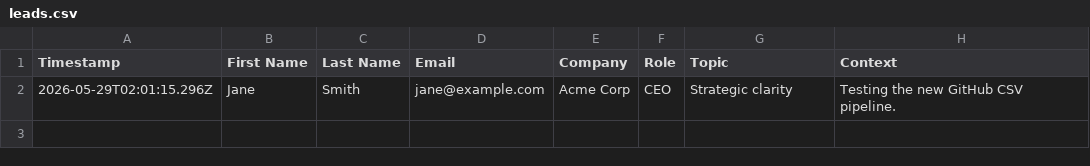
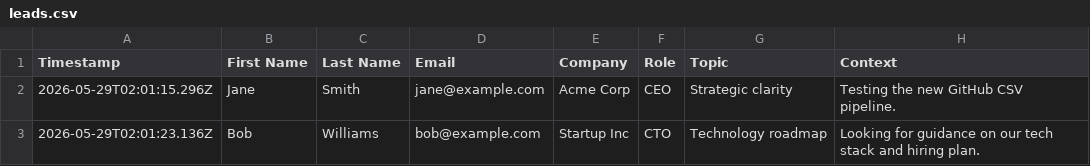
Before and after one commit to myocjade511/futureready-advisory, a CSV file: leads.csv, drawn as a sheet.

Commit message:
New lead: Bob Williams

```diff
--- a/leads.csv
+++ b/leads.csv
@@ -2 +2,2 @@ Timestamp,First Name,Last Name,Email,Company,Role,Topic,Context
 "2026-05-29T02:01:15.296Z","Jane","Smith","jane@example.com","Acme Corp","CEO","Strategic clarity","Testing the new GitHub CSV pipeline."
+"2026-05-29T02:01:23.136Z","Bob","Williams","bob@example.com","Startup Inc","CTO","Technology roadmap","Looking for guidance on our tech stack and hiring plan."
```
